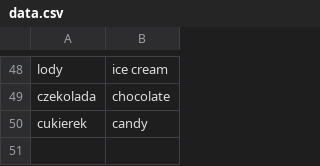
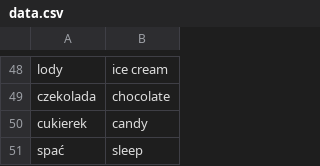
Before and after one commit to PatrykPora/WordWiz, a CSV file: data.csv, drawn as a sheet; only a part is shown, gaps mark what is left out.

```diff
--- a/data.csv
+++ b/data.csv
@@ -50 +50,2 @@ czekolada;chocolate
 cukierek;candy
+spać;sleep
```
Also changed, not shown: 3 other files.
